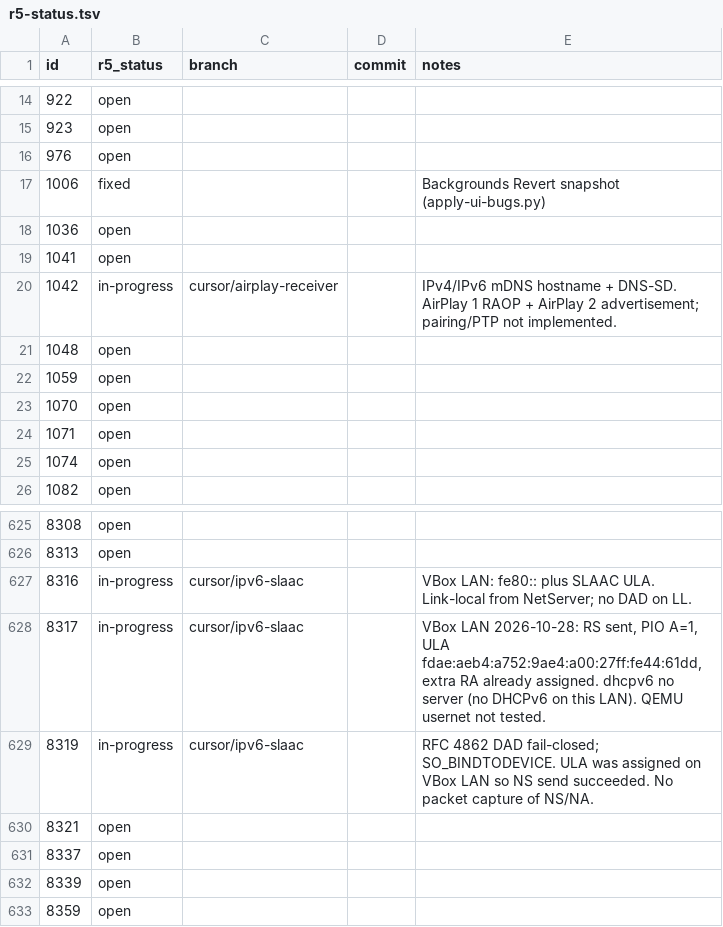
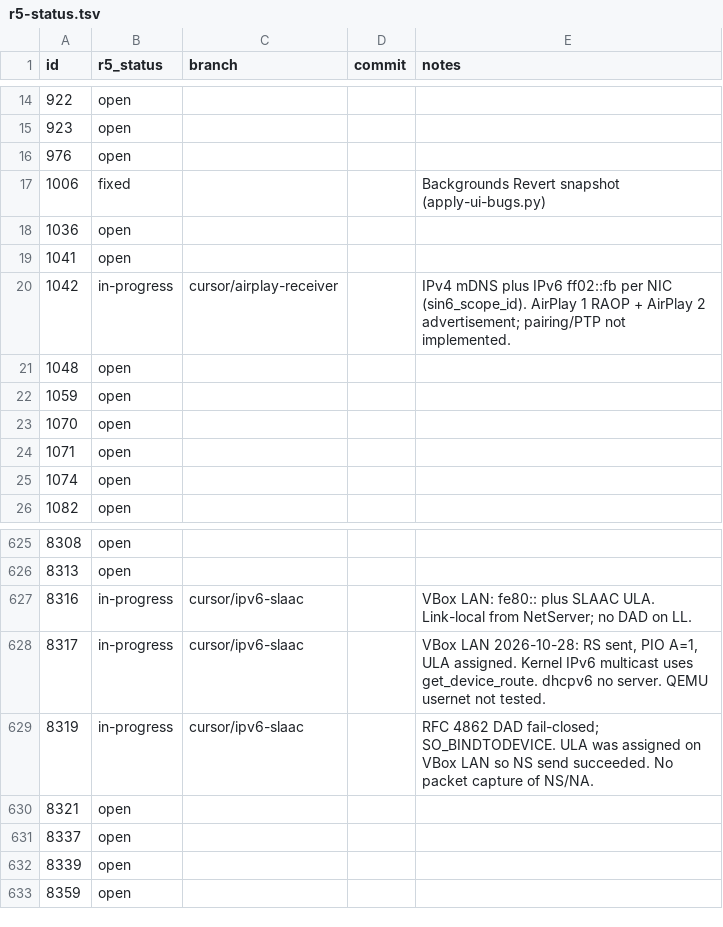
Before and after one commit to nickrusman-bot/r5os, a TSV file: tracker/r5-status.tsv, drawn as a sheet; only a part is shown, gaps mark what is left out.

```diff
--- a/tracker/r5-status.tsv
+++ b/tracker/r5-status.tsv
@@ -19,3 +19,3 @@ id	r5_status	branch	commit	notes
 1041	open			
-1042	in-progress	cursor/airplay-receiver		IPv4/IPv6 mDNS hostname + DNS-SD. AirPlay 1 RAOP + AirPlay 2 advertisement; pairing/PTP not implemented.
+1042	in-progress	cursor/airplay-receiver		IPv4 mDNS plus IPv6 ff02::fb per NIC (sin6_scope_id). AirPlay 1 RAOP + AirPlay 2 advertisement; pairing/PTP not implemented.
 1048	open			
@@ -627,3 +627,3 @@ id	r5_status	branch	commit	notes
 8316	in-progress	cursor/ipv6-slaac		VBox LAN: fe80:: plus SLAAC ULA. Link-local from NetServer; no DAD on LL.
-8317	in-progress	cursor/ipv6-slaac		VBox LAN 2026-10-28: RS sent, PIO A=1, ULA fdae:aeb4:a752:9ae4:a00:27ff:fe44:61dd, extra RA already assigned. dhcpv6 no server (no DHCPv6 on this LAN). QEMU usernet not tested.
+8317	in-progress	cursor/ipv6-slaac		VBox LAN 2026-10-28: RS sent, PIO A=1, ULA assigned. Kernel IPv6 multicast uses get_device_route. dhcpv6 no server. QEMU usernet not tested.
 8319	in-progress	cursor/ipv6-slaac		RFC 4862 DAD fail-closed; SO_BINDTODEVICE. ULA was assigned on VBox LAN so NS send succeeded. No packet capture of NS/NA.
```
Also changed, not shown: 4 other files.
